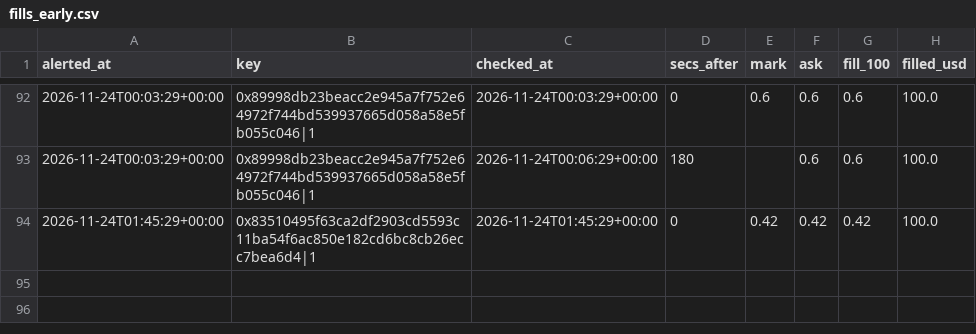
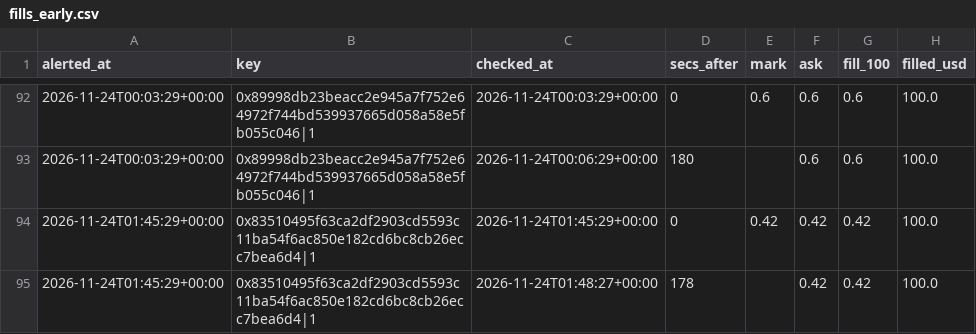
Before and after one commit to hunterscottsmith2-ctrl/polytail, a CSV file: fills_early.csv, drawn as a sheet; only a part is shown, gaps mark what is left out.

```diff
--- a/fills_early.csv
+++ b/fills_early.csv
@@ -94 +94,2 @@ alerted_at,key,checked_at,secs_after,mark,ask,fill_100,filled_usd
 2026-11-24T01:45:29+00:00,0x83510495f63ca2df2903cd5593c11ba54f6ac850e182cd6bc8cb26ecc7bea6d4|1,2026-11-24T01:45:29+00:00,0,0.42,0.42,0.42,100.0
+2026-11-24T01:45:29+00:00,0x83510495f63ca2df2903cd5593c11ba54f6ac850e182cd6bc8cb26ecc7bea6d4|1,2026-11-24T01:48:27+00:00,178,,0.42,0.42,100.0
```
Also changed, not shown: 5 other files.
